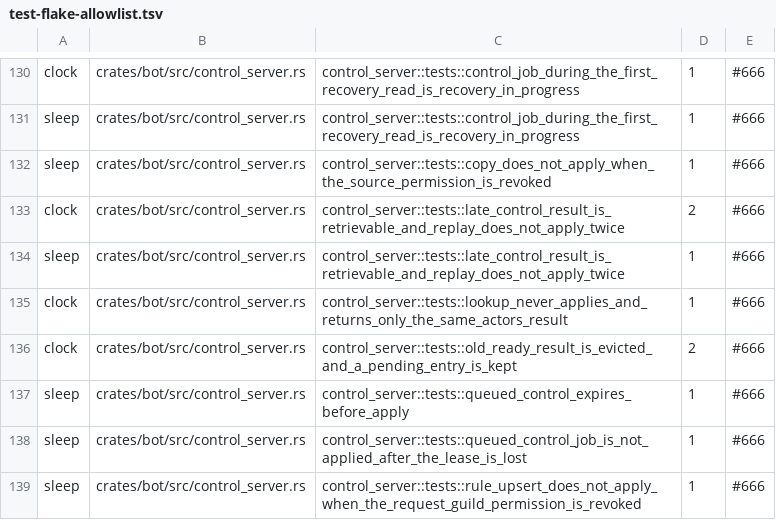
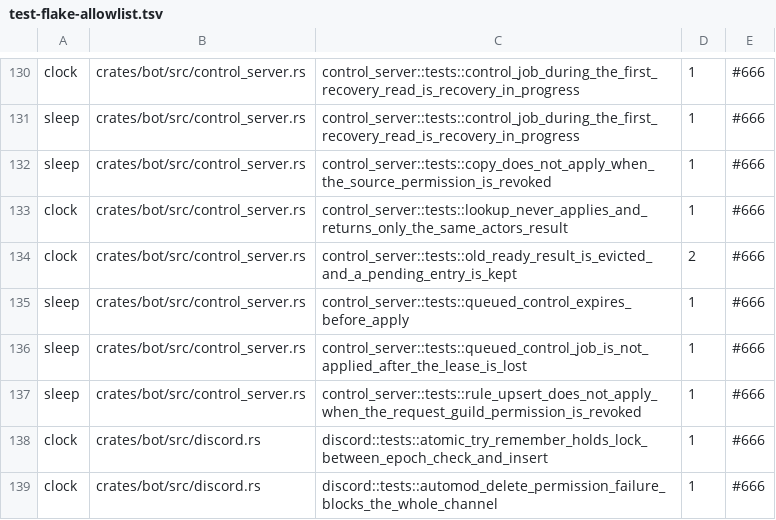
Before and after one commit to jatmn/jModGuard, a TSV file: tools/test-flake-allowlist.tsv, drawn as a sheet; only a part is shown, gaps mark what is left out; the shorter side is filled out with more unchanged rows.

Commit message:
test(bot): make late control result replay test deterministic (#799)
* test(bot): make late control result replay test deterministic

* test(bot): verify cached late control result payload

```diff
--- a/tools/test-flake-allowlist.tsv
+++ b/tools/test-flake-allowlist.tsv
@@ -132,4 +132,2 @@ sleep	crates/bot/src/control_server.rs	control_server::tests::control_job_during
 sleep	crates/bot/src/control_server.rs	control_server::tests::copy_does_not_apply_when_the_source_permission_is_revoked	1	#666
-clock	crates/bot/src/control_server.rs	control_server::tests::late_control_result_is_retrievable_and_replay_does_not_apply_twice	2	#666
-sleep	crates/bot/src/control_server.rs	control_server::tests::late_control_result_is_retrievable_and_replay_does_not_apply_twice	1	#666
 clock	crates/bot/src/control_server.rs	control_server::tests::lookup_never_applies_and_returns_only_the_same_actors_result	1	#666
```
Also changed, not shown: 1 other file.
